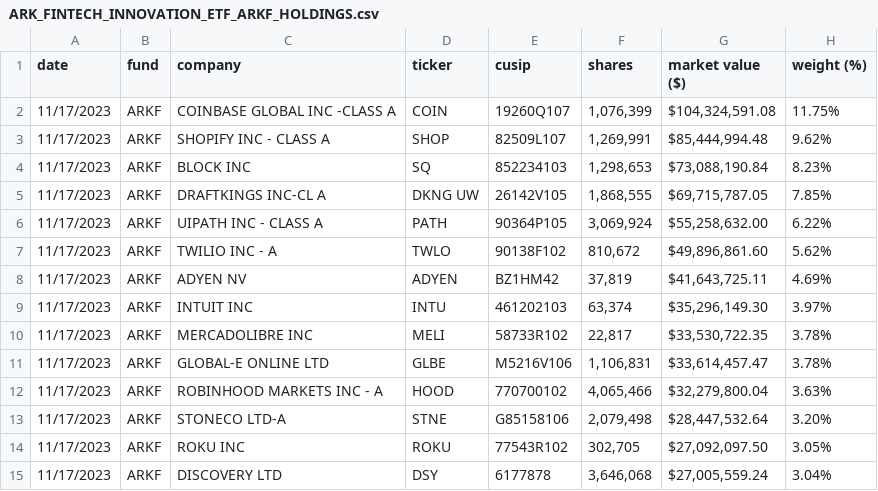
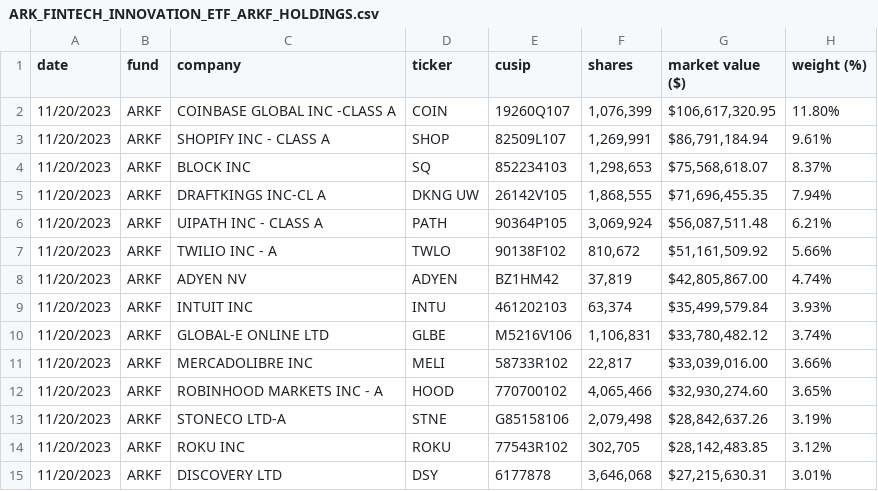
Before and after one commit to tigger0jk/ark-invest-scraper, a CSV file: holdings/ARK_FINTECH_INNOVATION_ETF_ARKF_HOLDINGS.csv, drawn as a sheet; only a part is shown; the diff covers the shown part only.

```diff
--- a/holdings/ARK_FINTECH_INNOVATION_ETF_ARKF_HOLDINGS.csv
+++ b/holdings/ARK_FINTECH_INNOVATION_ETF_ARKF_HOLDINGS.csv
@@ -1,15 +1,15 @@
 date,fund,company,ticker,cusip,shares,market  value  ($),weight  (%)
-11/17/2023,ARKF,COINBASE  GLOBAL  INC  -CLASS  A,COIN,19260Q107,"1,076,399","$104,324,591.08",11.75%
-11/17/2023,ARKF,SHOPIFY  INC  -  CLASS  A,SHOP,82509L107,"1,269,991","$85,444,994.48",9.62%
-11/17/2023,ARKF,BLOCK  INC,SQ,852234103,"1,298,653","$73,088,190.84",8.23%
-11/17/2023,ARKF,DRAFTKINGS  INC-CL  A,DKNG  UW,26142V105,"1,868,555","$69,715,787.05",7.85%
-11/17/2023,ARKF,UIPATH  INC  -  CLASS  A,PATH,90364P105,"3,069,924","$55,258,632.00",6.22%
-11/17/2023,ARKF,TWILIO  INC  -  A,TWLO,90138F102,"810,672","$49,896,861.60",5.62%
-11/17/2023,ARKF,ADYEN  NV,ADYEN,BZ1HM42,"37,819","$41,643,725.11",4.69%
-11/17/2023,ARKF,INTUIT  INC,INTU,461202103,"63,374","$35,296,149.30",3.97%
-11/17/2023,ARKF,MERCADOLIBRE  INC,MELI,58733R102,"22,817","$33,530,722.35",3.78%
-11/17/2023,ARKF,GLOBAL-E  ONLINE  LTD,GLBE,M5216V106,"1,106,831","$33,614,457.47",3.78%
-11/17/2023,ARKF,ROBINHOOD  MARKETS  INC  -  A,HOOD,770700102,"4,065,466","$32,279,800.04",3.63%
-11/17/2023,ARKF,STONECO  LTD-A,STNE,G85158106,"2,079,498","$28,447,532.64",3.20%
-11/17/2023,ARKF,ROKU  INC,ROKU,77543R102,"302,705","$27,092,097.50",3.05%
-11/17/2023,ARKF,DISCOVERY  LTD,DSY,6177878,"3,646,068","$27,005,559.24",3.04%
+11/20/2023,ARKF,COINBASE  GLOBAL  INC  -CLASS  A,COIN,19260Q107,"1,076,399","$106,617,320.95",11.80%
+11/20/2023,ARKF,SHOPIFY  INC  -  CLASS  A,SHOP,82509L107,"1,269,991","$86,791,184.94",9.61%
+11/20/2023,ARKF,BLOCK  INC,SQ,852234103,"1,298,653","$75,568,618.07",8.37%
+11/20/2023,ARKF,DRAFTKINGS  INC-CL  A,DKNG  UW,26142V105,"1,868,555","$71,696,455.35",7.94%
+11/20/2023,ARKF,UIPATH  INC  -  CLASS  A,PATH,90364P105,"3,069,924","$56,087,511.48",6.21%
+11/20/2023,ARKF,TWILIO  INC  -  A,TWLO,90138F102,"810,672","$51,161,509.92",5.66%
+11/20/2023,ARKF,ADYEN  NV,ADYEN,BZ1HM42,"37,819","$42,805,867.00",4.74%
+11/20/2023,ARKF,INTUIT  INC,INTU,461202103,"63,374","$35,499,579.84",3.93%
+11/20/2023,ARKF,GLOBAL-E  ONLINE  LTD,GLBE,M5216V106,"1,106,831","$33,780,482.12",3.74%
+11/20/2023,ARKF,MERCADOLIBRE  INC,MELI,58733R102,"22,817","$33,039,016.00",3.66%
+11/20/2023,ARKF,ROBINHOOD  MARKETS  INC  -  A,HOOD,770700102,"4,065,466","$32,930,274.60",3.65%
+11/20/2023,ARKF,STONECO  LTD-A,STNE,G85158106,"2,079,498","$28,842,637.26",3.19%
+11/20/2023,ARKF,ROKU  INC,ROKU,77543R102,"302,705","$28,142,483.85",3.12%
+11/20/2023,ARKF,DISCOVERY  LTD,DSY,6177878,"3,646,068","$27,215,630.31",3.01%
```
Also changed, not shown: 2 added rows, 2 removed rows and 41 edited cells elsewhere in this file, holdings/ARK_AUTONOMOUS_TECH._&_ROBOTICS_ETF_ARKQ_HOLDINGS.csv, holdings/ARK_GENOMIC_REVOLUTION_ETF_ARKG_HOLDINGS.csv, 6 other files.
